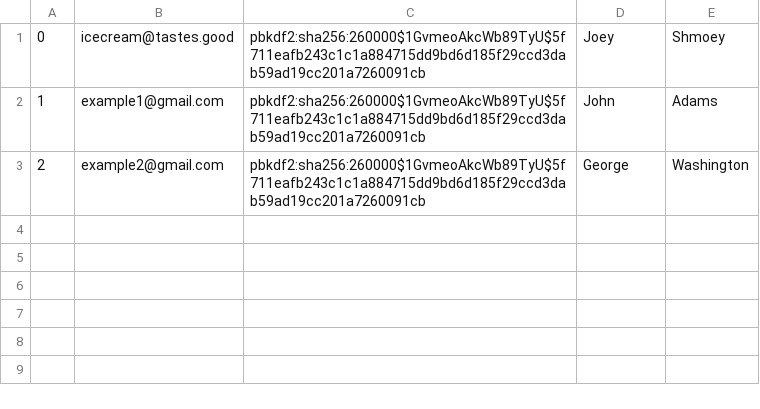
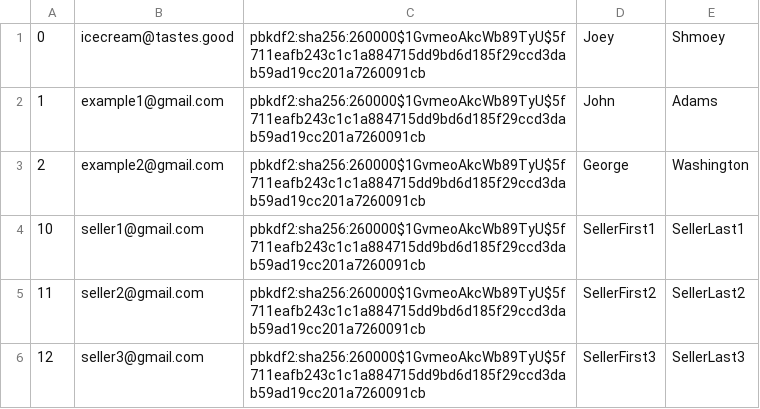
Before and after one commit to habersaat/CS-316-Mini-Amazon, a CSV file: db/data/Users.csv, drawn as a sheet; the diff names each change by its address in the sheet, - before the commit and + after, or states it on an @@ line.

Commit message:
Seller Inventory Feature Added

```diff
--- a/db/data/Users.csv
+++ b/db/data/Users.csv
+row 4: 10 | seller1@gmail.com | pbkdf2:sha256:260000$1GvmeoAkcWb89TyU$5f711eafb243c1c1a884715dd9bd6d185f29ccd3dab59ad19cc201a7260091cb | SellerFirst1 | SellerLast1
+row 5: 11 | seller2@gmail.com | pbkdf2:sha256:260000$1GvmeoAkcWb89TyU$5f711eafb243c1c1a884715dd9bd6d185f29ccd3dab59ad19cc201a7260091cb | SellerFirst2 | SellerLast2
+row 6: 12 | seller3@gmail.com | pbkdf2:sha256:260000$1GvmeoAkcWb89TyU$5f711eafb243c1c1a884715dd9bd6d185f29ccd3dab59ad19cc201a7260091cb | SellerFirst3 | SellerLast3
```
Also changed, not shown: 9 other files.
